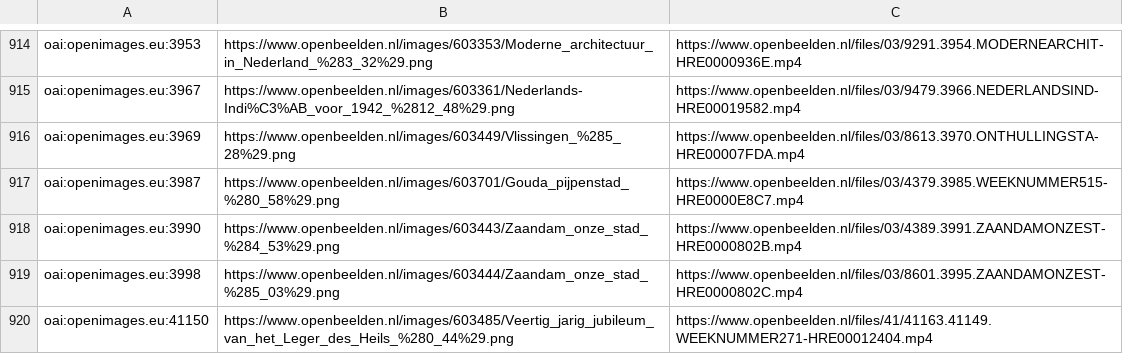
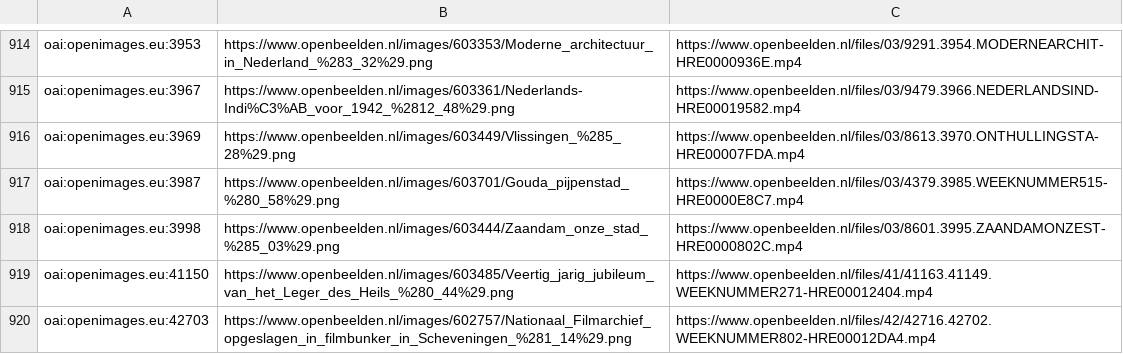
Before and after one commit to pbloem/score, a CSV file: openbeelden.clean.csv, drawn as a sheet; only a part is shown, gaps mark what is left out; the shorter side is filled out with more unchanged rows; the diff names each change by its address in the sheet, - before the commit and + after, or states it on an @@ line.

Commit message:
Cleaning up CSV, make video reading more robust

```diff
--- a/openbeelden.clean.csv
+++ b/openbeelden.clean.csv
-row 918: oai:openimages.eu:3990 | https://www.openbeelden.nl/images/603443/Zaandam_onze_stad_%284_53%29.png | https://www.openbeelden.nl/files/03/4389.3991.ZAANDAMONZEST-HRE0000802B.mp4
```
Also changed, not shown: 1 other file.
